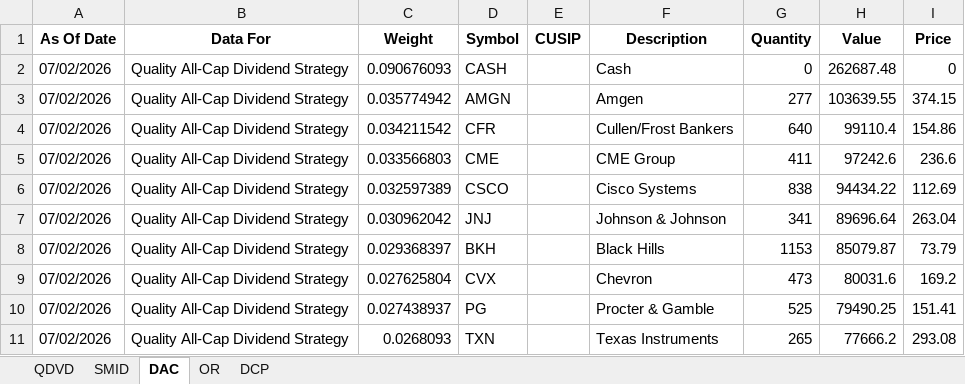
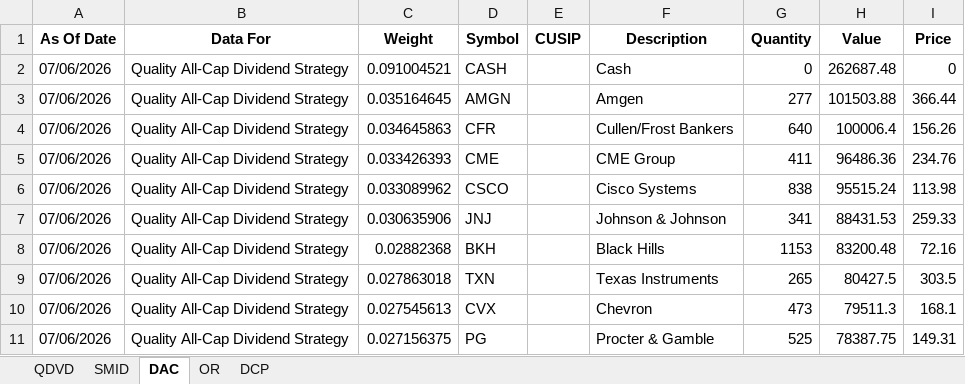
Before and after one commit to ryansadair/mcp-dashboard, an Excel workbook: data/Tamarac_Holdings.xlsx, sheet DAC, drawn as a sheet; only a part is shown; values as stored, in another font and other column widths than the file's, no borders; removed rows and columns are numbered as before the commit, all else as after; the diff covers the shown part only; the diff names each change by its address in the sheet, - before the commit and + after, or states it on an @@ line.

```diff
--- a/data/Tamarac_Holdings.xlsx (sheet DAC)
+++ b/data/Tamarac_Holdings.xlsx (sheet DAC)
-A2:A8 (As Of Date): 07/02/2026
+A2:A8 (As Of Date): 07/06/2026
-C2 (Weight): 0.090676093
+C2 (Weight): 0.091004521
-C3 (Weight): 0.035774942
+C3 (Weight): 0.035164645
-H3 (Value): 103639.55
+H3 (Value): 101503.88
-I3 (Price): 374.15
+I3 (Price): 366.44
-C4 (Weight): 0.034211542
+C4 (Weight): 0.034645863
-H4 (Value): 99110.4
+H4 (Value): 100006.4
-I4 (Price): 154.86
+I4 (Price): 156.26
-C5 (Weight): 0.033566803
+C5 (Weight): 0.033426393
-H5 (Value): 97242.6
+H5 (Value): 96486.36
-I5 (Price): 236.6
+I5 (Price): 234.76
-C6 (Weight): 0.032597389
+C6 (Weight): 0.033089962
-H6 (Value): 94434.22
+H6 (Value): 95515.24
-I6 (Price): 112.69
+I6 (Price): 113.98
-C7 (Weight): 0.030962042
+C7 (Weight): 0.030635906
-H7 (Value): 89696.64
+H7 (Value): 88431.53
-I7 (Price): 263.04
+I7 (Price): 259.33
-C8 (Weight): 0.029368397
+C8 (Weight): 0.02882368
-H8 (Value): 85079.87
+H8 (Value): 83200.48
-I8 (Price): 73.79
+I8 (Price): 72.16
+row 9: 07/06/2026 | Quality All-Cap Dividend Strategy | 0.027863018 | TXN |  | Texas Instruments | 265 | 80427.5 | 303.5
-A10:A11 (As Of Date): 07/02/2026
+A10:A11 (As Of Date): 07/06/2026
-C10 (Weight): 0.027625804
+C10 (Weight): 0.027545613
-H10 (Value): 80031.6
+H10 (Value): 79511.3
-I10 (Price): 169.2
+I10 (Price): 168.1
-C11 (Weight): 0.027438937
+C11 (Weight): 0.027156375
-H11 (Value): 79490.25
+H11 (Value): 78387.75
-I11 (Price): 151.41
+I11 (Price): 149.31
-row 11: 07/02/2026 | Quality All-Cap Dividend Strategy | 0.0268093 | TXN |  | Texas Instruments | 265 | 77666.2 | 293.08
```
Also changed, not shown: 5 added rows, 5 removed rows and 136 edited cells elsewhere in this sheet, sheet QDVD, sheet DCP, sheet OR, sheet SMID.
